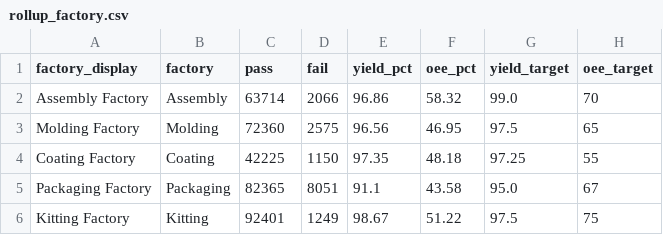
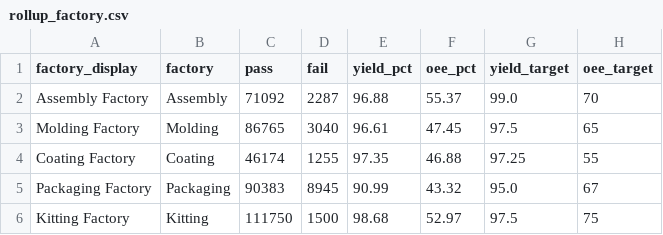
Before and after one commit to todd-cpme/ClearOEEDemo, a CSV file: data/rollup_factory.csv, drawn as a sheet.

```diff
--- a/data/rollup_factory.csv
+++ b/data/rollup_factory.csv
@@ -1,6 +1,6 @@
 factory_display,factory,pass,fail,yield_pct,oee_pct,yield_target,oee_target
-Assembly Factory,Assembly,63714,2066,96.86,58.32,99.0,70
-Molding Factory,Molding,72360,2575,96.56,46.95,97.5,65
-Coating Factory,Coating,42225,1150,97.35,48.18,97.25,55
-Packaging Factory,Packaging,82365,8051,91.1,43.58,95.0,67
-Kitting Factory,Kitting,92401,1249,98.67,51.22,97.5,75
+Assembly Factory,Assembly,71092,2287,96.88,55.37,99.0,70
+Molding Factory,Molding,86765,3040,96.61,47.45,97.5,65
+Coating Factory,Coating,46174,1255,97.35,46.88,97.25,55
+Packaging Factory,Packaging,90383,8945,90.99,43.32,95.0,67
+Kitting Factory,Kitting,111750,1500,98.68,52.97,97.5,75
```
Also changed, not shown: data/events.csv, data/rollup_line.csv, 3 other files.
